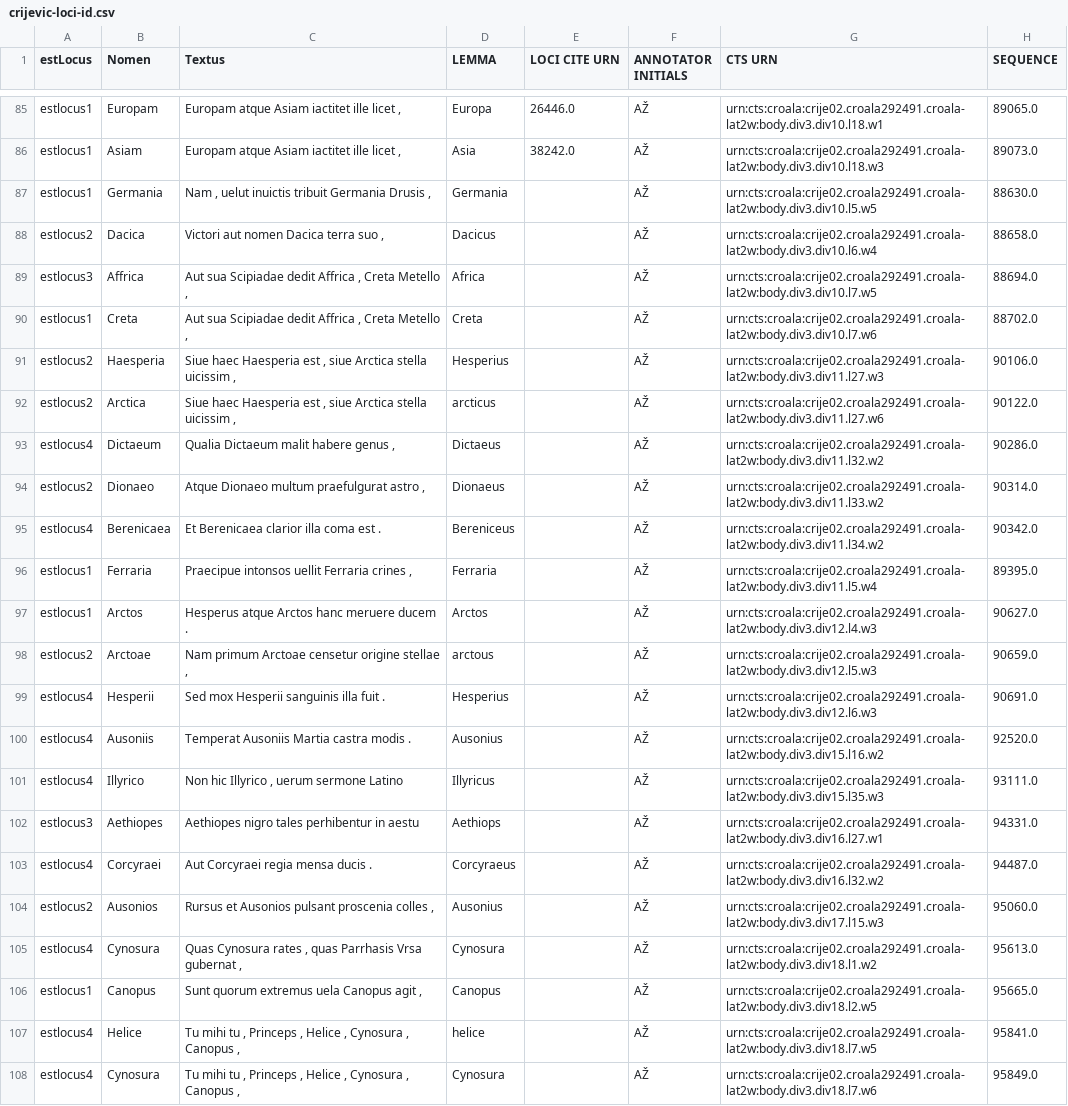
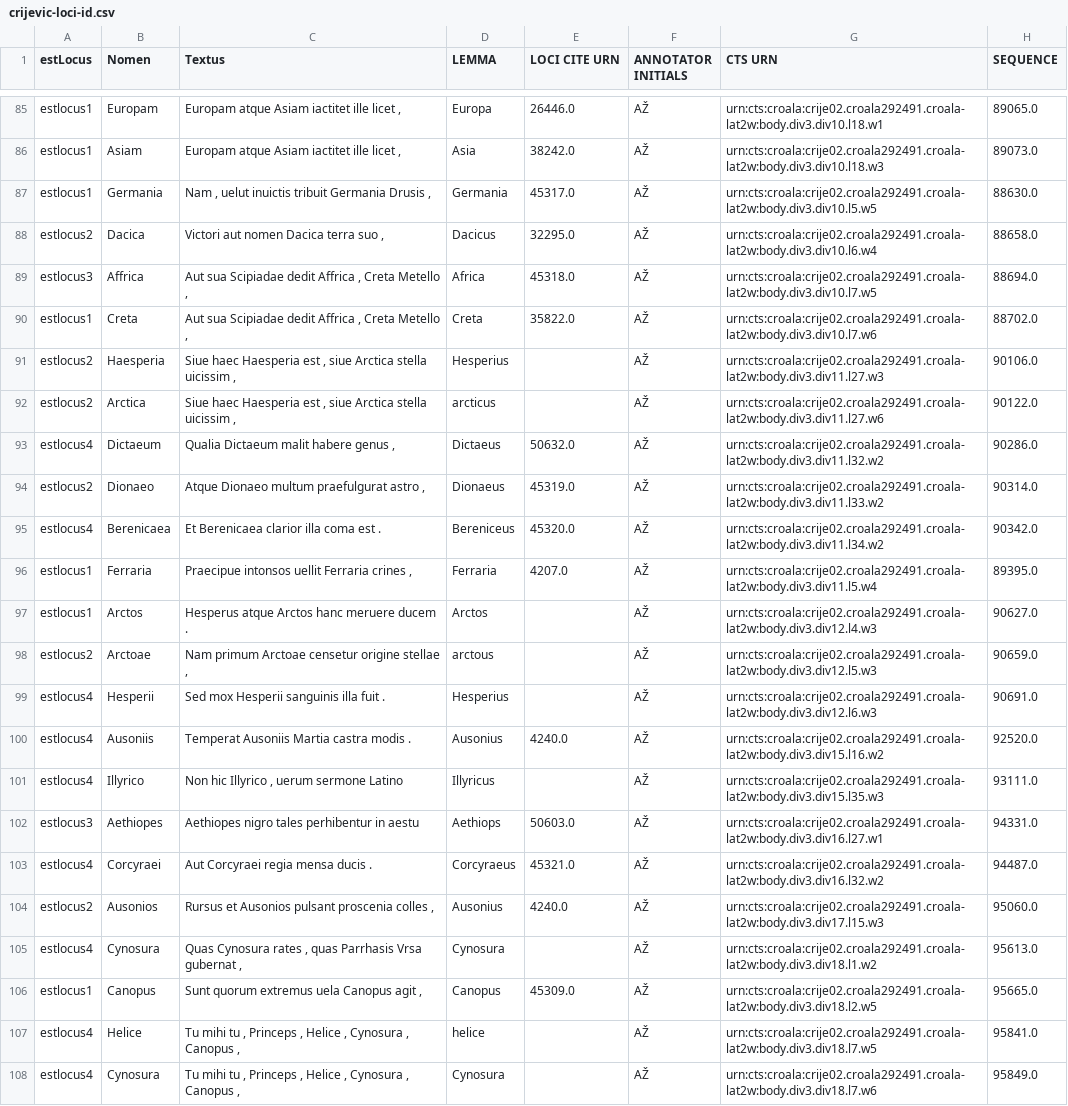
Before and after one commit to nevenjovanovic/croala-pelagios, a CSV file: csv/loci/crijevic-loci-id.csv, drawn as a sheet; only a part is shown, gaps mark what is left out; the diff names each change by its address in the sheet, - before the commit and + after, or states it on an @@ line.

```diff
--- a/csv/loci/crijevic-loci-id.csv
+++ b/csv/loci/crijevic-loci-id.csv
-E87 (LOCI CITE URN): (empty)
+E87 (LOCI CITE URN): 45317.0
-E88 (LOCI CITE URN): (empty)
+E88 (LOCI CITE URN): 32295.0
-E89 (LOCI CITE URN): (empty)
+E89 (LOCI CITE URN): 45318.0
-E90 (LOCI CITE URN): (empty)
+E90 (LOCI CITE URN): 35822.0
-E93 (LOCI CITE URN): (empty)
+E93 (LOCI CITE URN): 50632.0
-E94 (LOCI CITE URN): (empty)
+E94 (LOCI CITE URN): 45319.0
-E95 (LOCI CITE URN): (empty)
+E95 (LOCI CITE URN): 45320.0
-E96 (LOCI CITE URN): (empty)
+E96 (LOCI CITE URN): 4207.0
-E100 (LOCI CITE URN): (empty)
+E100 (LOCI CITE URN): 4240.0
-E102 (LOCI CITE URN): (empty)
+E102 (LOCI CITE URN): 50603.0
-E103 (LOCI CITE URN): (empty)
+E103 (LOCI CITE URN): 45321.0
-E104 (LOCI CITE URN): (empty)
+E104 (LOCI CITE URN): 4240.0
-E106 (LOCI CITE URN): (empty)
+E106 (LOCI CITE URN): 45309.0
```
Also changed, not shown: csv/loci/marulic-loci-id.csv, csv/loci/tubero-loci-id.csv, 1 other file.
